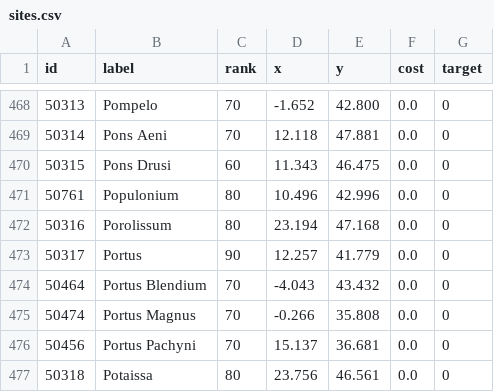
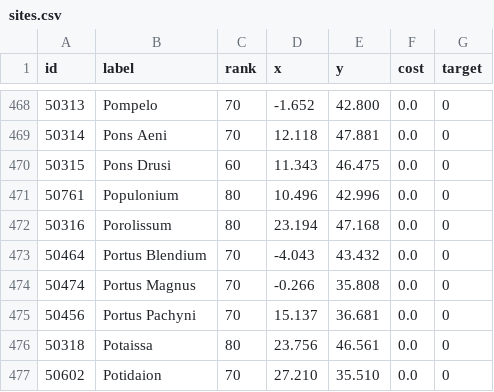
Before and after one commit to emeeks/orbis_v2, a CSV file: sites.csv, drawn as a sheet; only a part is shown, gaps mark what is left out; the shorter side is filled out with more unchanged rows; the diff names each change by its address in the sheet, - before the commit and + after, or states it on an @@ line.

Commit message:
UI Elements, Flow in History, Data Cleaning

```diff
--- a/sites.csv
+++ b/sites.csv
-row 473: 50317 | Portus | 90 | 12.257 | 41.779 | 0.0 | 0
```
Also changed, not shown: 8 other files.
